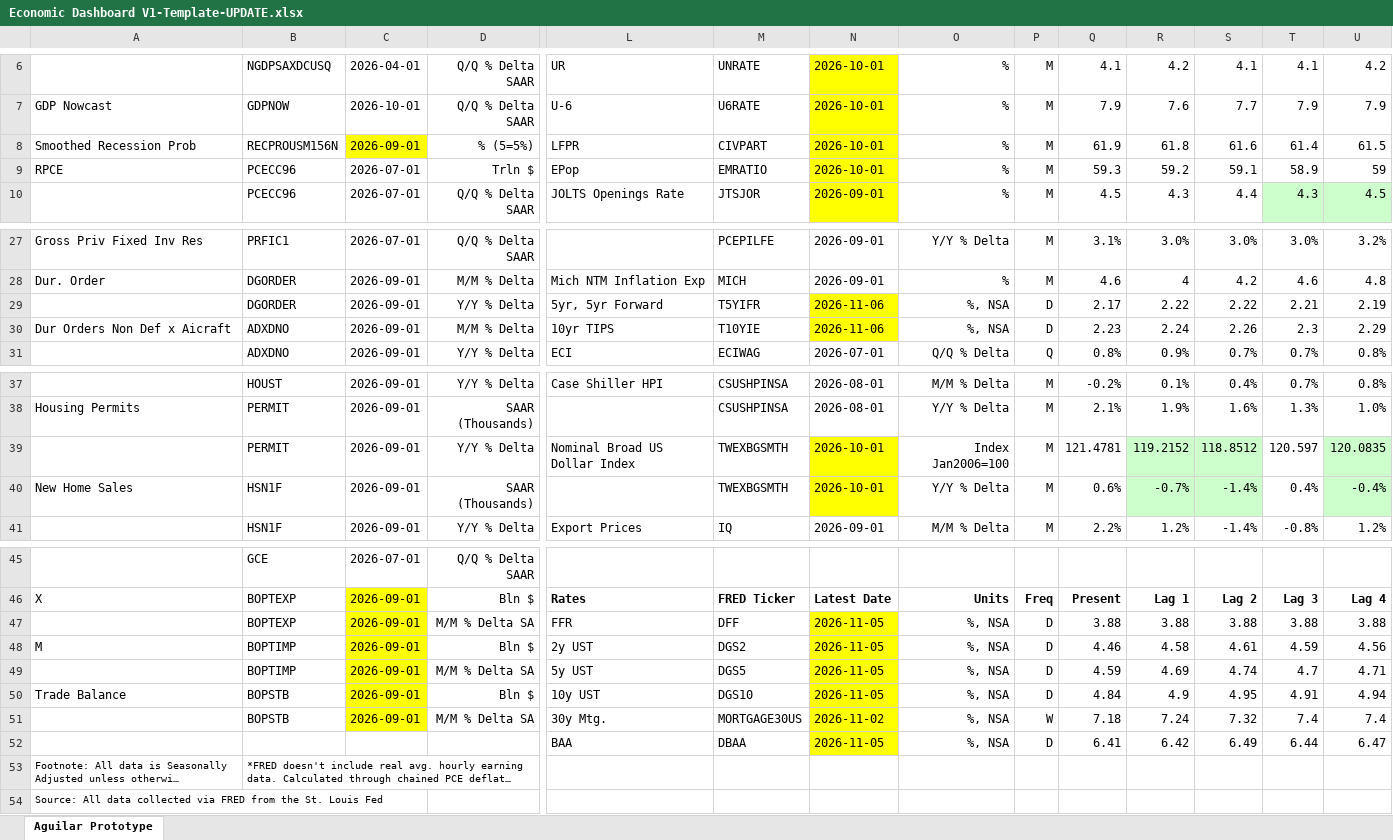
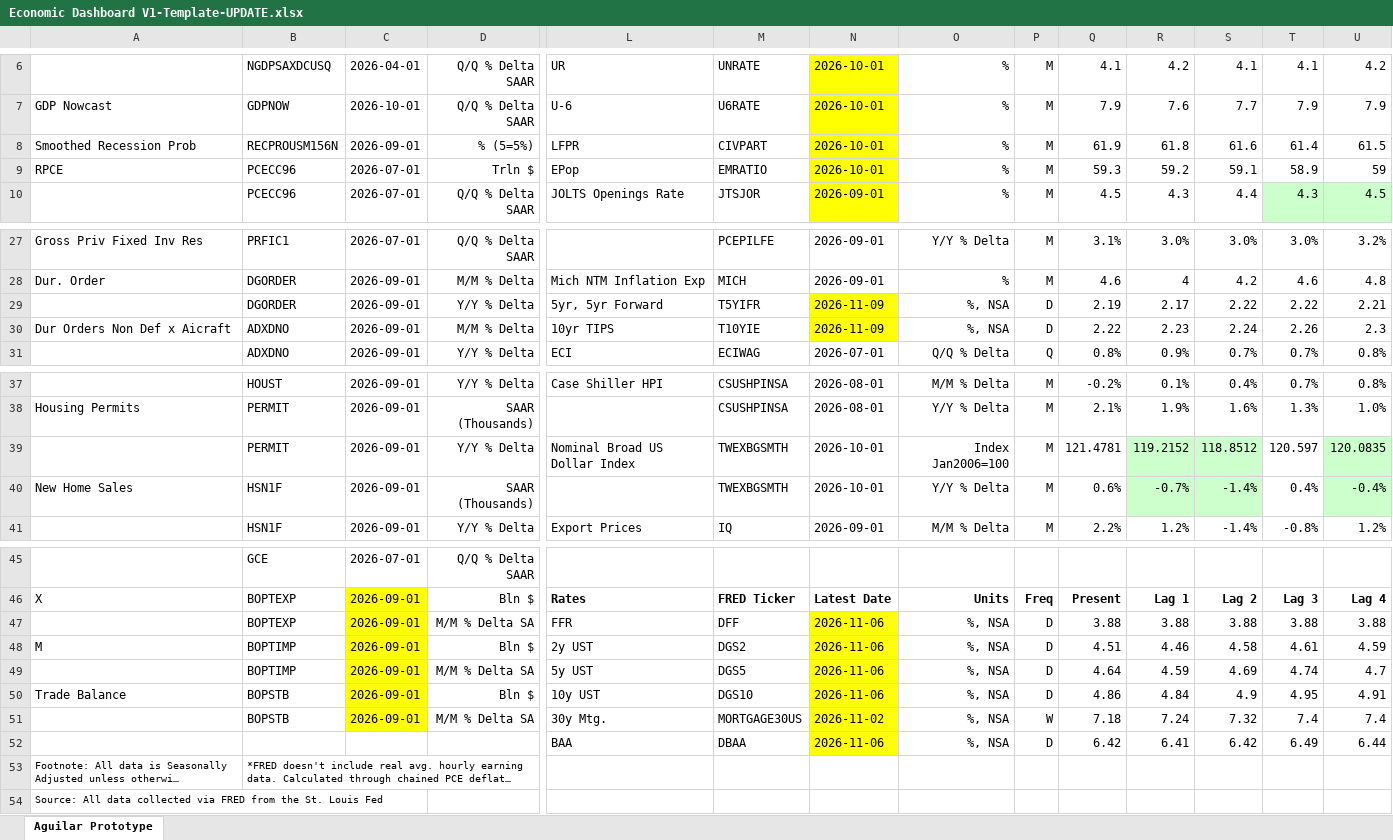
Before and after one commit to BlueMarginalist/MacroDashBoard, an Excel workbook: MacroDashboard Versions/Economic Dashboard V1-Template-UPDATE.xlsx, sheet Aguilar Prototype, drawn as a sheet; only a part is shown, gaps mark what is left out; long unchanged cells end in …; values as stored, in another font and other column widths than the file's, no borders; removed rows and columns are numbered as before the commit, all else as after; rows hold the shown columns only; the diff names each change by its address in the sheet, - before the commit and + after, or states it on an @@ line.

```diff
--- a/MacroDashboard Versions/Economic Dashboard V1-Template-UPDATE.xlsx (sheet Aguilar Prototype)
+++ b/MacroDashboard Versions/Economic Dashboard V1-Template-UPDATE.xlsx (sheet Aguilar Prototype)
-C8 fill: #FFFF00
+C8 fill: none
-N29:N30: 2026-11-06
+N29:N30: 2026-11-09
-Q29: 2.17
+Q29: 2.19
-R29: 2.22
+R29: 2.17
-T29: 2.21
+T29: 2.22
-U29: 2.19
+U29: 2.21
-Q30: 2.23
+Q30: 2.22
-R30: 2.24
+R30: 2.23
-S30: 2.26
+S30: 2.24
-T30: 2.3
+T30: 2.26
-U30: 2.29
+U30: 2.3
-N39:N40 fill: #FFFF00
+N39:N40 fill: none
-N47:N50: 2026-11-05
+N47:N50: 2026-11-06
-Q48: 4.46
+Q48: 4.51
-R48: 4.58
+R48: 4.46
-S48: 4.61
+S48: 4.58
-T48: 4.59
+T48: 4.61
-U48: 4.56
+U48: 4.59
-Q49: 4.59
+Q49: 4.64
-R49: 4.69
+R49: 4.59
-S49: 4.74
+S49: 4.69
-T49: 4.7
+T49: 4.74
-U49: 4.71
+U49: 4.7
-Q50: 4.84
+Q50: 4.86
-R50: 4.9
+R50: 4.84
-S50: 4.95
+S50: 4.9
-T50: 4.91
+T50: 4.95
-U50: 4.94
+U50: 4.91
-row 52:  |  |  |  | BAA | DBAA | 2026-11-05 | %, NSA | D | 6.41 | 6.42 | 6.49 | 6.44 | 6.47
+row 52:  |  |  |  | BAA | DBAA | 2026-11-06 | %, NSA | D | 6.42 | 6.41 | 6.42 | 6.49 | 6.44
```
Also changed, not shown: 6 other files.
